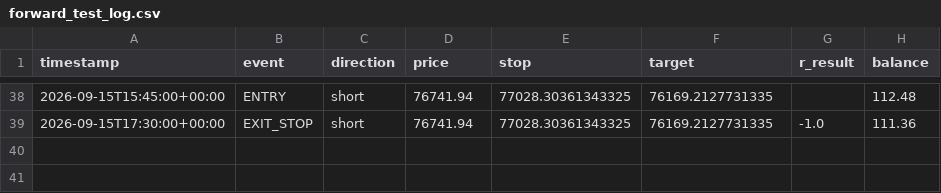
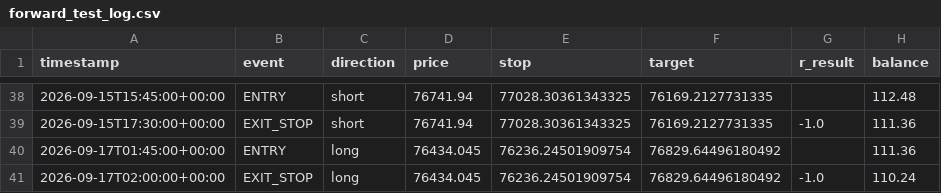
Before and after one commit to alir5za35ghp-sketch/My-btfccc-bot, a CSV file: forward_test_log.csv, drawn as a sheet; only a part is shown, gaps mark what is left out; the diff names each change by its address in the sheet, - before the commit and + after, or states it on an @@ line.

```diff
--- a/forward_test_log.csv
+++ b/forward_test_log.csv
+row 40: 2026-09-17T01:45:00+00:00 | ENTRY | long | 76434.045 | 76236.24501909754 | 76829.64496180492 |  | 111.36
+row 41: 2026-09-17T02:00:00+00:00 | EXIT_STOP | long | 76434.045 | 76236.24501909754 | 76829.64496180492 | -1.0 | 110.24
```
Also changed, not shown: 1 other file.
